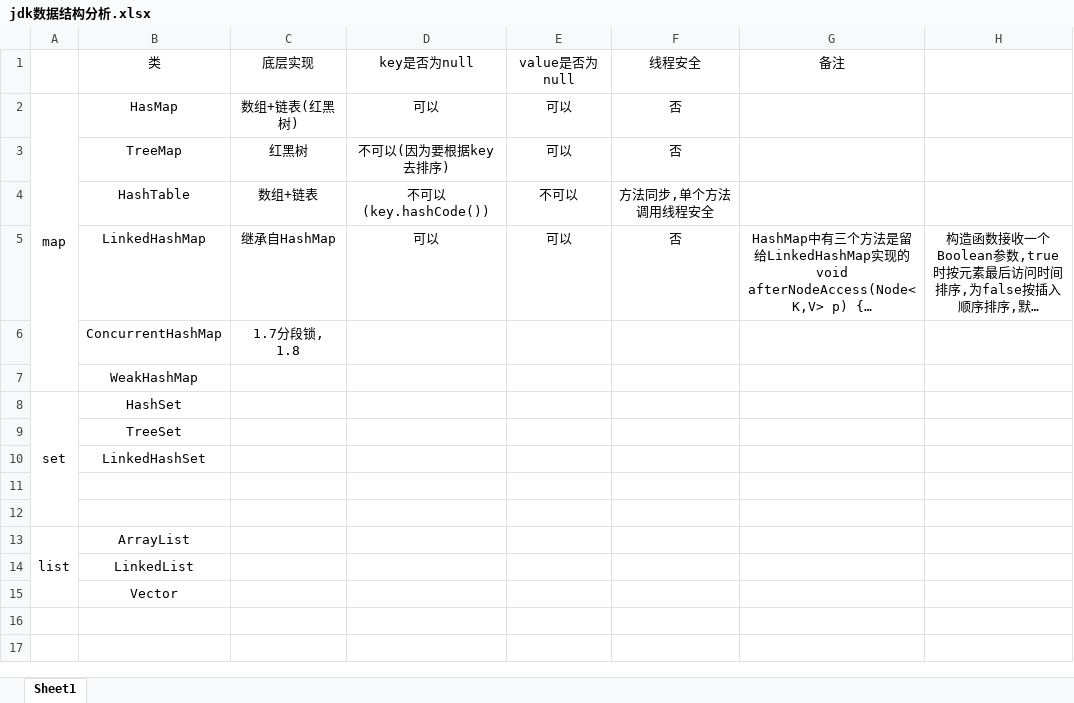
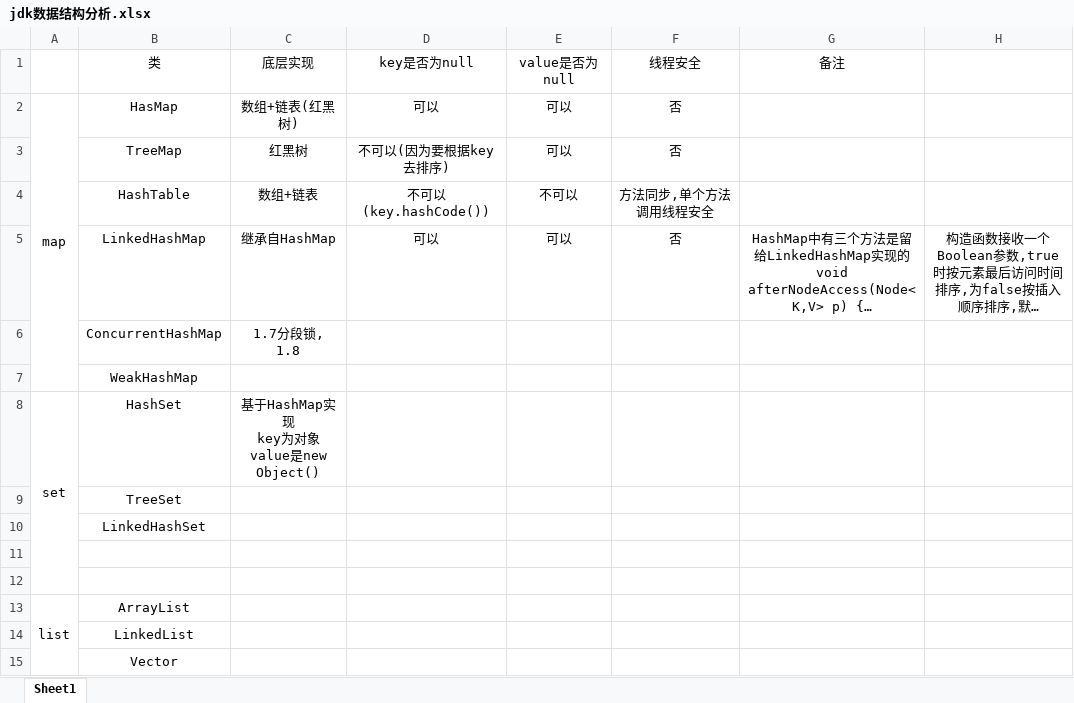
Before and after one commit to tianxx7/java-basic, an Excel workbook: jdk数据结构分析.xlsx, sheet Sheet1, drawn as a sheet; long unchanged cells end in …; values as stored, in another font and other column widths than the file's, no borders; ↵ is a line break in a cell; the diff names each change by its address in the sheet, - before the commit and + after, or states it on an @@ line.

```diff
--- a/jdk数据结构分析.xlsx (sheet Sheet1)
+++ b/jdk数据结构分析.xlsx (sheet Sheet1)
-C8 (底层实现): (empty)
+C8 (底层实现): 基于HashMap实现 ↵ key为对象 ↵ value是new Object()
```
Also changed, not shown: 4 other files.
